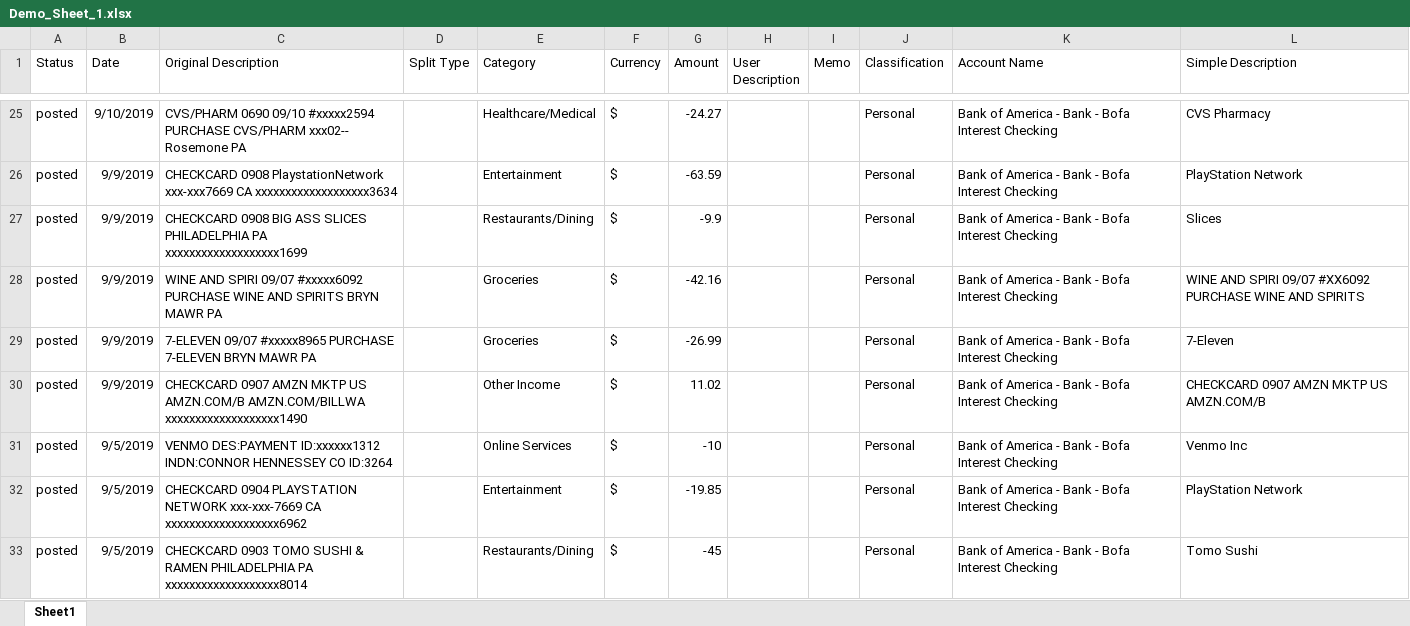
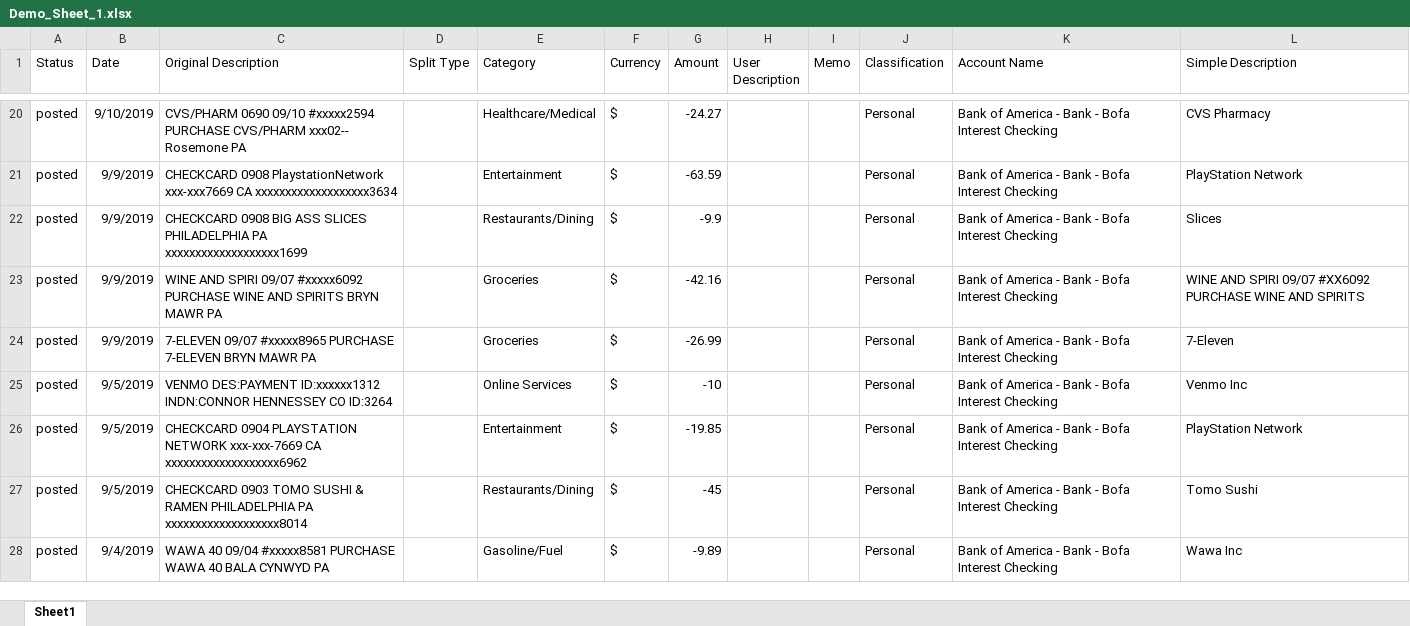
Before and after one commit to chennessey97/sp-connor-hennessey, an Excel workbook: SeniorProject/static/uploads/Demo_Sheet_1.xlsx, sheet Sheet1, drawn as a sheet; only a part is shown, gaps mark what is left out; the shorter side is filled out with more unchanged rows; values as stored, in another font and other column widths than the file's, no borders; the diff covers the shown part only; the diff names each change by its address in the sheet, - before the commit and + after, or states it on an @@ line.

```diff
--- a/SeniorProject/static/uploads/Demo_Sheet_1.xlsx (sheet Sheet1)
+++ b/SeniorProject/static/uploads/Demo_Sheet_1.xlsx (sheet Sheet1)
-row 30: posted | 9/9/2019 | CHECKCARD 0907 AMZN MKTP US AMZN.COM/B AMZN.COM/BILLWA xxxxxxxxxxxxxxxxxxx1490 |  | Other Income | $ | 11.02 |  |  | Personal | Bank of America - Bank - Bofa Interest Checking | CHECKCARD 0907 AMZN MKTP US AMZN.COM/B
```
Also changed, not shown: 7 removed rows elsewhere in this sheet, 5 other files.
